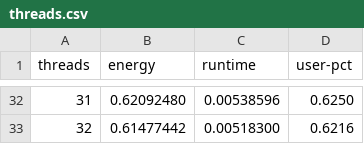
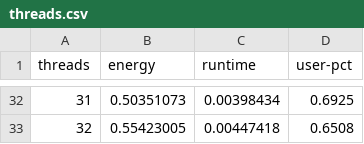
Before and after one commit to JordyAaldering/ecodynamic, a CSV file: scripts/threads.csv, drawn as a sheet; only a part is shown, gaps mark what is left out; the diff covers the shown part only.

Commit message:
just print user time

```diff
--- a/scripts/threads.csv
+++ b/scripts/threads.csv
@@ -32,2 +32,2 @@ threads,energy,runtime,user-pct
-31,0.62092480,0.00538596,0.6250
-32,0.61477442,0.00518300,0.6216
+31,0.50351073,0.00398434,0.6925
+32,0.55423005,0.00447418,0.6508
```
Also changed, not shown: 90 edited cells elsewhere in this file, 2 other files.
